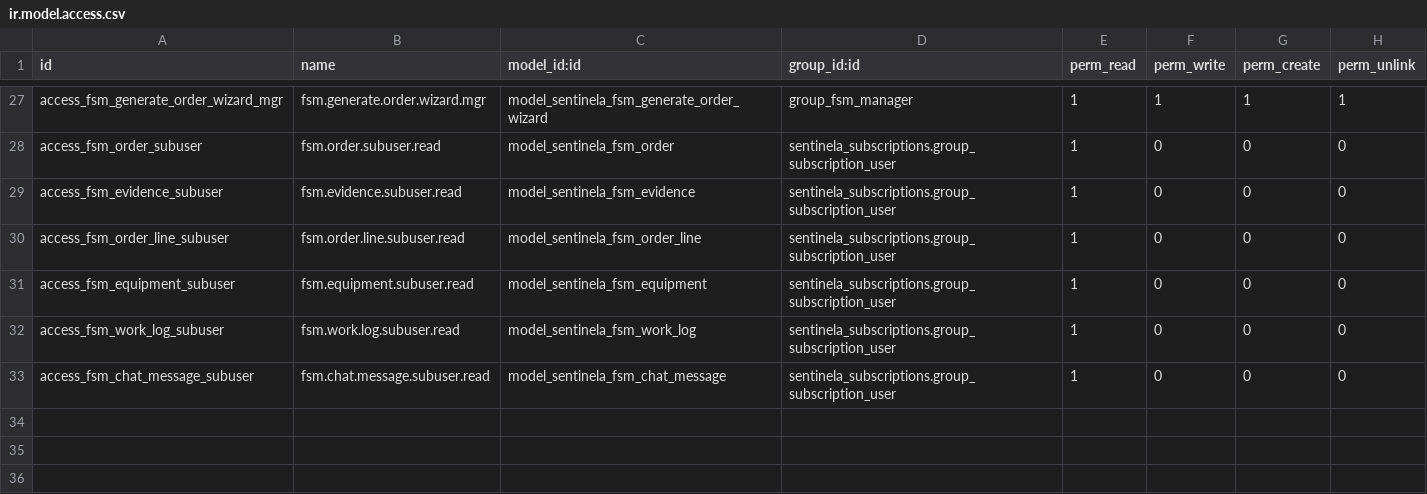
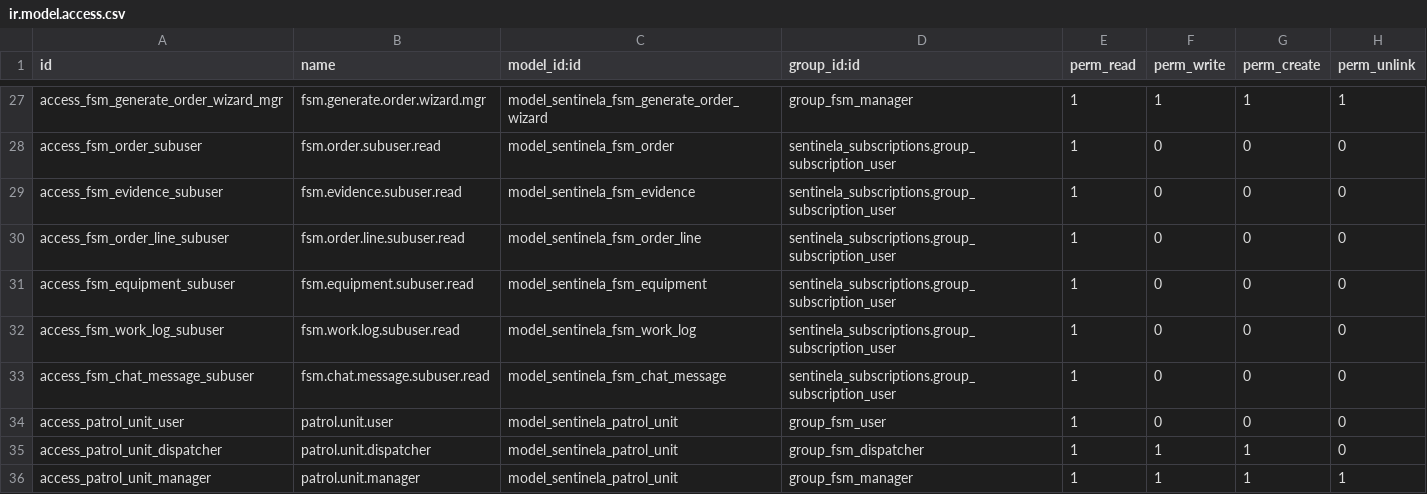
Before and after one commit to alarmassentinela-rgb/Sentinela_Control_Center, a CSV file: sentinela_fsm/security/ir.model.access.csv, drawn as a sheet; only a part is shown, gaps mark what is left out; the diff names each change by its address in the sheet, - before the commit and + after, or states it on an @@ line.

```diff
--- a/sentinela_fsm/security/ir.model.access.csv
+++ b/sentinela_fsm/security/ir.model.access.csv
+row 34: access_patrol_unit_user | patrol.unit.user | model_sentinela_patrol_unit | group_fsm_user | 1 | 0 | 0 | 0
+row 35: access_patrol_unit_dispatcher | patrol.unit.dispatcher | model_sentinela_patrol_unit | group_fsm_dispatcher | 1 | 1 | 1 | 0
+row 36: access_patrol_unit_manager | patrol.unit.manager | model_sentinela_patrol_unit | group_fsm_manager | 1 | 1 | 1 | 1
```
Also changed, not shown: 13 other files.
